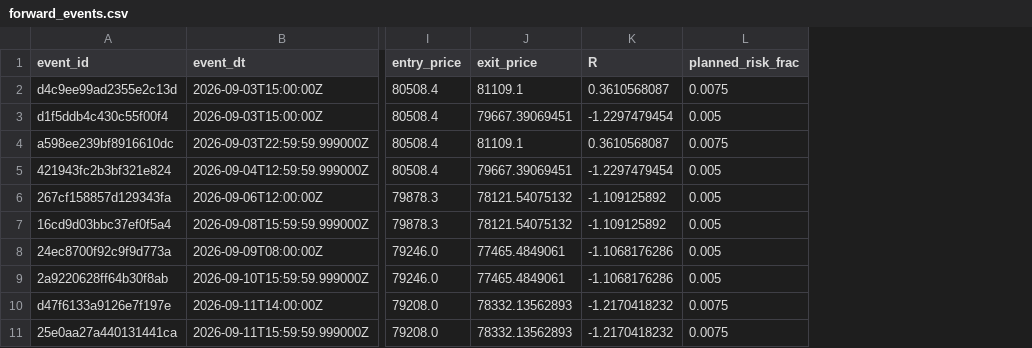
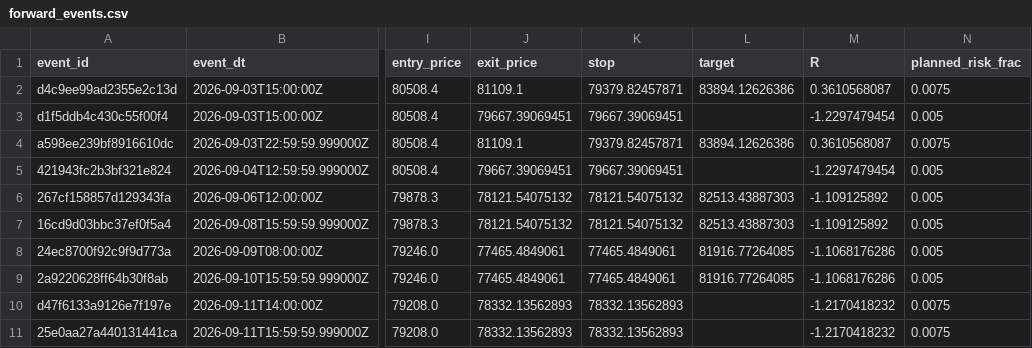
Before and after one commit to alexgf004-maker/BTC-Strategy-Monitor, a CSV file: runtime/forward_events.csv, drawn as a sheet; only a part is shown, gaps mark what is left out; the diff names each change by its address in the sheet, - before the commit and + after, or states it on an @@ line.

```diff
--- a/runtime/forward_events.csv
+++ b/runtime/forward_events.csv
+column K (stop), rows 2-11: 79379.82457871 | 79667.39069451 | 79379.82457871 | 79667.39069451 | 78121.54075132 | 78121.54075132 | 77465.4849061 | 77465.4849061 | 78332.13562893 | 78332.13562893
+column L (target), rows 2-9: 83894.12626386 |  | 83894.12626386 |  | 82513.43887303 | 82513.43887303 | 81916.77264085 | 81916.77264085
```
Also changed, not shown: 1 other file.
